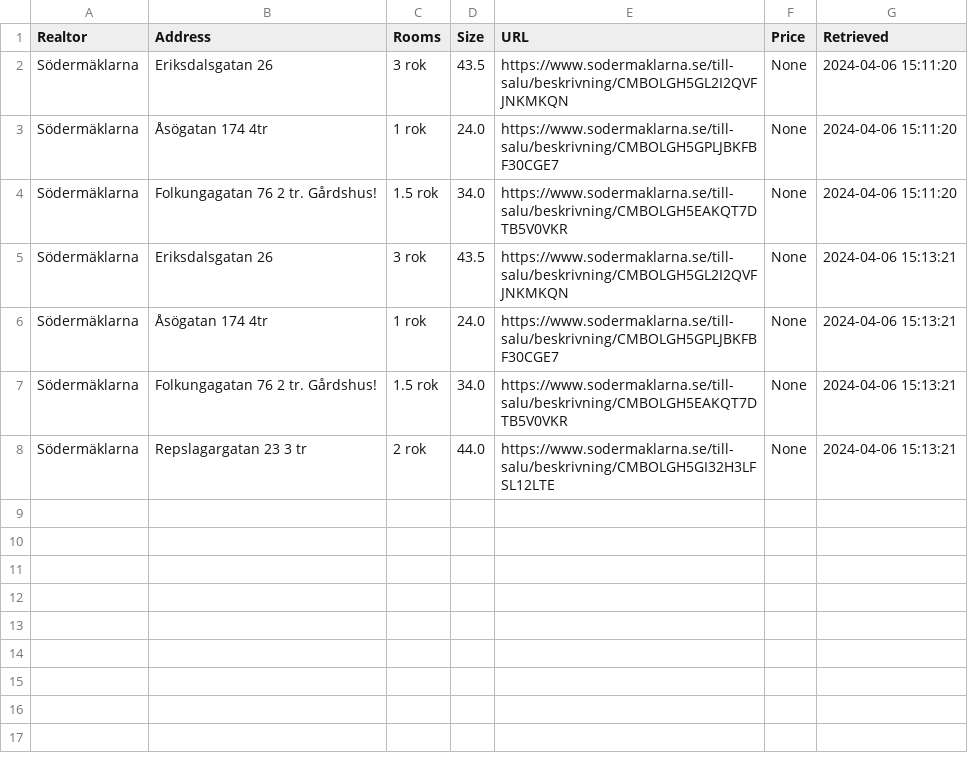
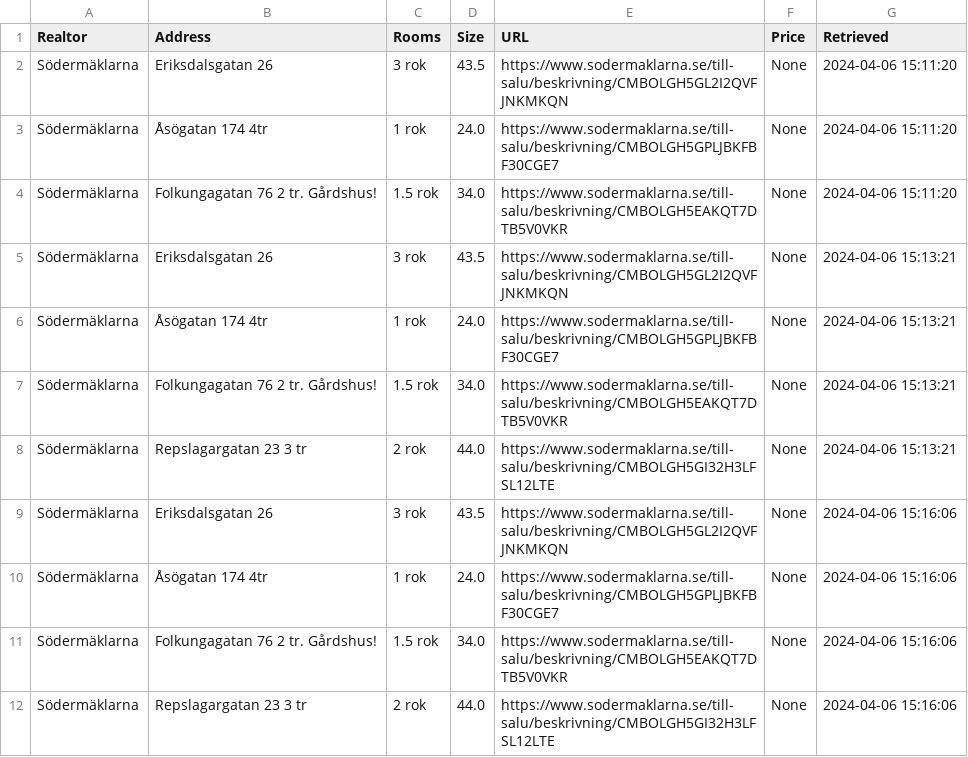
Before and after one commit to viktorvol/app-artments, a CSV file: apartments.csv, drawn as a sheet; the diff names each change by its address in the sheet, - before the commit and + after, or states it on an @@ line.

Commit message:
Updated apartments data

```diff
--- a/apartments.csv
+++ b/apartments.csv
+row 9: Södermäklarna | Eriksdalsgatan 26 | 3 rok | 43.5 | https://www.sodermaklarna.se/till-salu/beskrivning/CMBOLGH5GL2I2QVFJNKMKQN | None | 2024-04-06 15:16:06
+row 10: Södermäklarna | Åsögatan 174 4tr | 1 rok | 24.0 | https://www.sodermaklarna.se/till-salu/beskrivning/CMBOLGH5GPLJBKFBF30CGE7 | None | 2024-04-06 15:16:06
+row 11: Södermäklarna | Folkungagatan 76 2 tr. Gårdshus! | 1.5 rok | 34.0 | https://www.sodermaklarna.se/till-salu/beskrivning/CMBOLGH5EAKQT7DTB5V0VKR | None | 2024-04-06 15:16:06
+row 12: Södermäklarna | Repslagargatan 23 3 tr | 2 rok | 44.0 | https://www.sodermaklarna.se/till-salu/beskrivning/CMBOLGH5GI32H3LFSL12LTE | None | 2024-04-06 15:16:06
```
